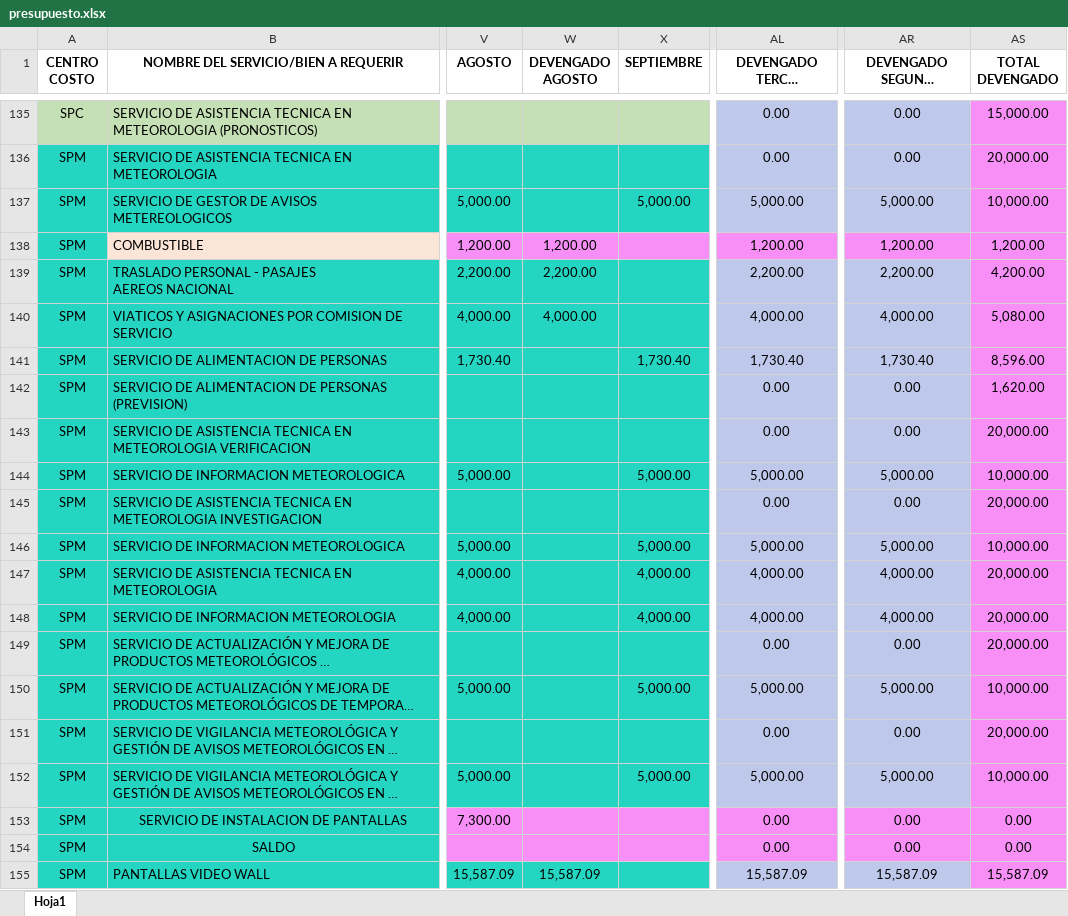
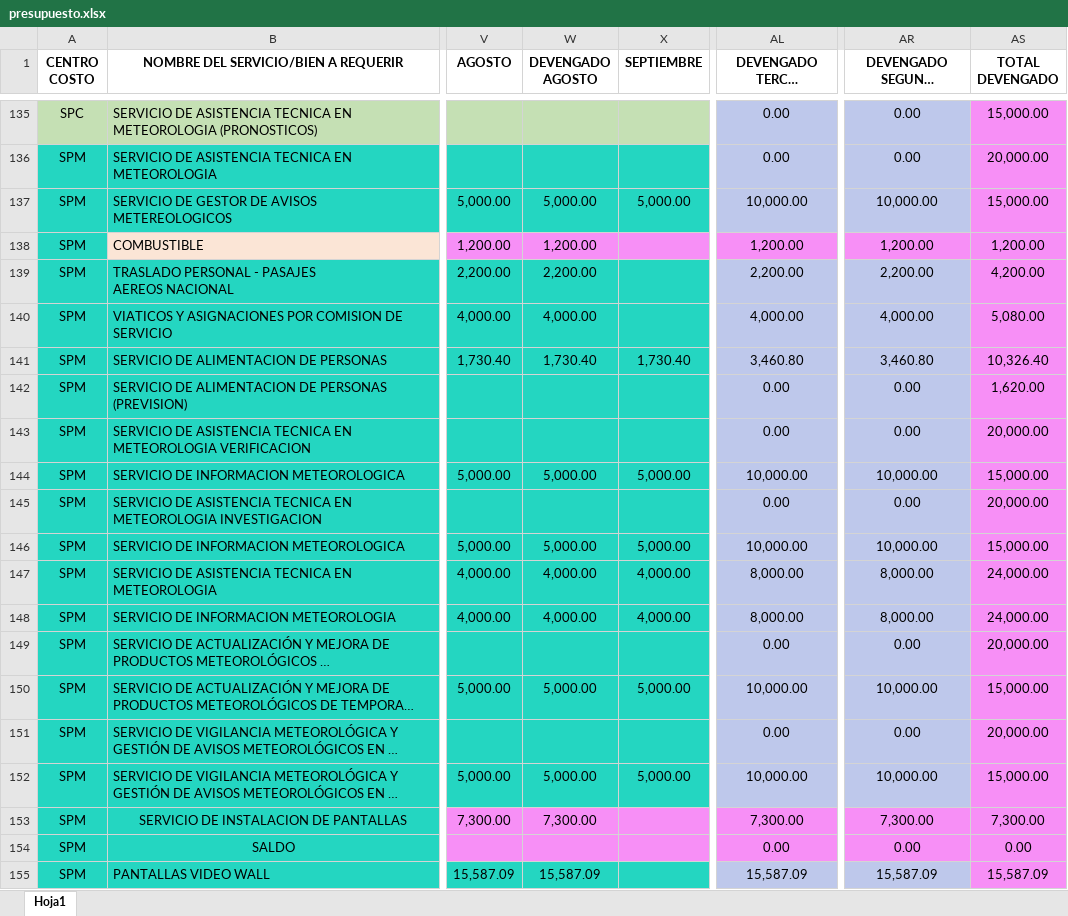
Before and after one commit to CalebNO/DMA-Dashboard, an Excel workbook: data/presupuesto.xlsx, sheet Hoja1, drawn as a sheet; only a part is shown, gaps mark what is left out; long unchanged cells end in …; values as stored, in another font and other column widths than the file's, no borders; table styles not drawn; the diff covers the shown part only; the diff names each change by its address in the sheet, - before the commit and + after, or states it on an @@ line.

Commit message:
Add files via upload

```diff
--- a/data/presupuesto.xlsx (sheet Hoja1)
+++ b/data/presupuesto.xlsx (sheet Hoja1)
-W137 (DEVENGADO AGOSTO): (empty)
+W137 (DEVENGADO AGOSTO): 5,000.00
-AL137 (DEVENGADO TERCER TRIMESTRE): 5,000.00
+AL137 (DEVENGADO TERCER TRIMESTRE): 10,000.00
-AR137 (DEVENGADO SEGUNDO SEMESTRE): 5,000.00
+AR137 (DEVENGADO SEGUNDO SEMESTRE): 10,000.00
-AS137 (TOTAL DEVENGADO): 10,000.00
+AS137 (TOTAL DEVENGADO): 15,000.00
-W141 (DEVENGADO AGOSTO): (empty)
+W141 (DEVENGADO AGOSTO): 1,730.40
-AL141 (DEVENGADO TERCER TRIMESTRE): 1,730.40
+AL141 (DEVENGADO TERCER TRIMESTRE): 3,460.80
-AR141 (DEVENGADO SEGUNDO SEMESTRE): 1,730.40
+AR141 (DEVENGADO SEGUNDO SEMESTRE): 3,460.80
-AS141 (TOTAL DEVENGADO): 8,596.00
+AS141 (TOTAL DEVENGADO): 10,326.40
-W144 (DEVENGADO AGOSTO): (empty)
+W144 (DEVENGADO AGOSTO): 5,000.00
-AL144 (DEVENGADO TERCER TRIMESTRE): 5,000.00
+AL144 (DEVENGADO TERCER TRIMESTRE): 10,000.00
-AR144 (DEVENGADO SEGUNDO SEMESTRE): 5,000.00
+AR144 (DEVENGADO SEGUNDO SEMESTRE): 10,000.00
-AS144 (TOTAL DEVENGADO): 10,000.00
+AS144 (TOTAL DEVENGADO): 15,000.00
-W146 (DEVENGADO AGOSTO): (empty)
+W146 (DEVENGADO AGOSTO): 5,000.00
-AL146 (DEVENGADO TERCER TRIMESTRE): 5,000.00
+AL146 (DEVENGADO TERCER TRIMESTRE): 10,000.00
-AR146 (DEVENGADO SEGUNDO SEMESTRE): 5,000.00
+AR146 (DEVENGADO SEGUNDO SEMESTRE): 10,000.00
-AS146 (TOTAL DEVENGADO): 10,000.00
+AS146 (TOTAL DEVENGADO): 15,000.00
-W147:W148 (DEVENGADO AGOSTO): (empty)
+W147:W148 (DEVENGADO AGOSTO): 4,000.00
-AL147:AL148 (DEVENGADO TERCER TRIMESTRE): 4,000.00
+AL147:AL148 (DEVENGADO TERCER TRIMESTRE): 8,000.00
-AR147:AR148 (DEVENGADO SEGUNDO SEMESTRE): 4,000.00
+AR147:AR148 (DEVENGADO SEGUNDO SEMESTRE): 8,000.00
-AS147:AS148 (TOTAL DEVENGADO): 20,000.00
+AS147:AS148 (TOTAL DEVENGADO): 24,000.00
-W150 (DEVENGADO AGOSTO): (empty)
+W150 (DEVENGADO AGOSTO): 5,000.00
-AL150 (DEVENGADO TERCER TRIMESTRE): 5,000.00
+AL150 (DEVENGADO TERCER TRIMESTRE): 10,000.00
-AR150 (DEVENGADO SEGUNDO SEMESTRE): 5,000.00
+AR150 (DEVENGADO SEGUNDO SEMESTRE): 10,000.00
-AS150 (TOTAL DEVENGADO): 10,000.00
+AS150 (TOTAL DEVENGADO): 15,000.00
-W152 (DEVENGADO AGOSTO): (empty)
+W152 (DEVENGADO AGOSTO): 5,000.00
-AL152 (DEVENGADO TERCER TRIMESTRE): 5,000.00
+AL152 (DEVENGADO TERCER TRIMESTRE): 10,000.00
-AR152 (DEVENGADO SEGUNDO SEMESTRE): 5,000.00
+AR152 (DEVENGADO SEGUNDO SEMESTRE): 10,000.00
-AS152 (TOTAL DEVENGADO): 10,000.00
+AS152 (TOTAL DEVENGADO): 15,000.00
-W153 (DEVENGADO AGOSTO): (empty)
+W153 (DEVENGADO AGOSTO): 7,300.00
-AL153 (DEVENGADO TERCER TRIMESTRE): 0.00
+AL153 (DEVENGADO TERCER TRIMESTRE): 7,300.00
-AR153 (DEVENGADO SEGUNDO SEMESTRE): 0.00
+AR153 (DEVENGADO SEGUNDO SEMESTRE): 7,300.00
-AS153 (TOTAL DEVENGADO): 0.00
+AS153 (TOTAL DEVENGADO): 7,300.00
```
Also changed, not shown: 81 edited cells elsewhere in this sheet.
